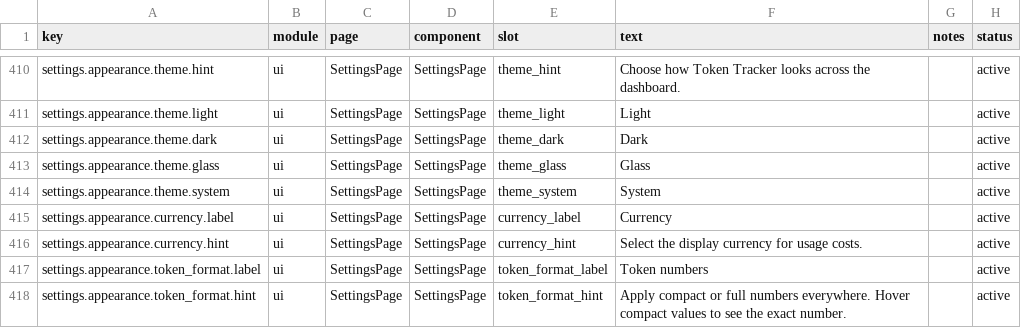
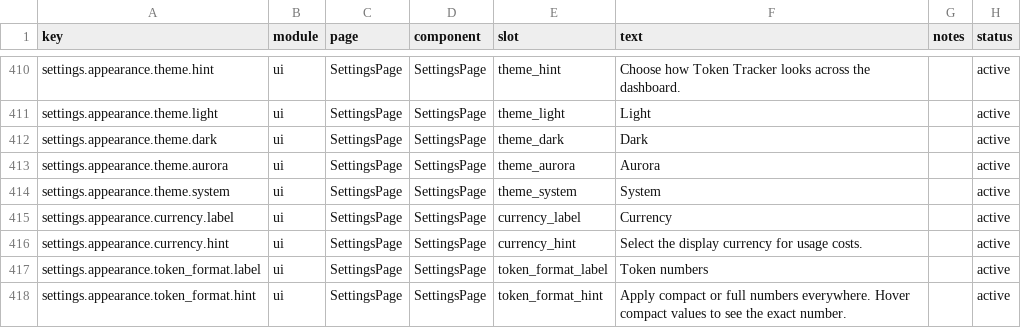
Before and after one commit to Relationship1025/TokenTracker, a CSV file: dashboard/src/content/copy.csv, drawn as a sheet; only a part is shown, gaps mark what is left out.

```diff
--- a/dashboard/src/content/copy.csv
+++ b/dashboard/src/content/copy.csv
@@ -412,3 +412,3 @@ settings.appearance.theme.light,ui,SettingsPage,SettingsPage,theme_light,"Light"
 settings.appearance.theme.dark,ui,SettingsPage,SettingsPage,theme_dark,"Dark",,active
-settings.appearance.theme.glass,ui,SettingsPage,SettingsPage,theme_glass,"Glass",,active
+settings.appearance.theme.aurora,ui,SettingsPage,SettingsPage,theme_aurora,"Aurora",,active
 settings.appearance.theme.system,ui,SettingsPage,SettingsPage,theme_system,"System",,active
```
Also changed, not shown: 12 other files.
